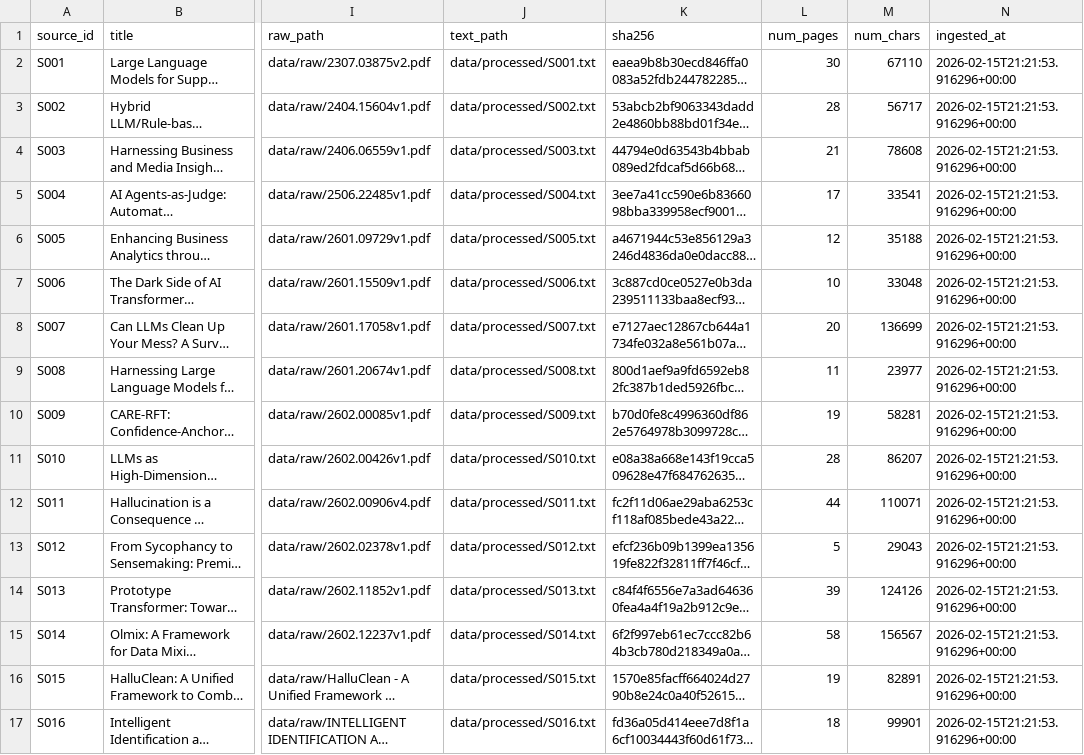
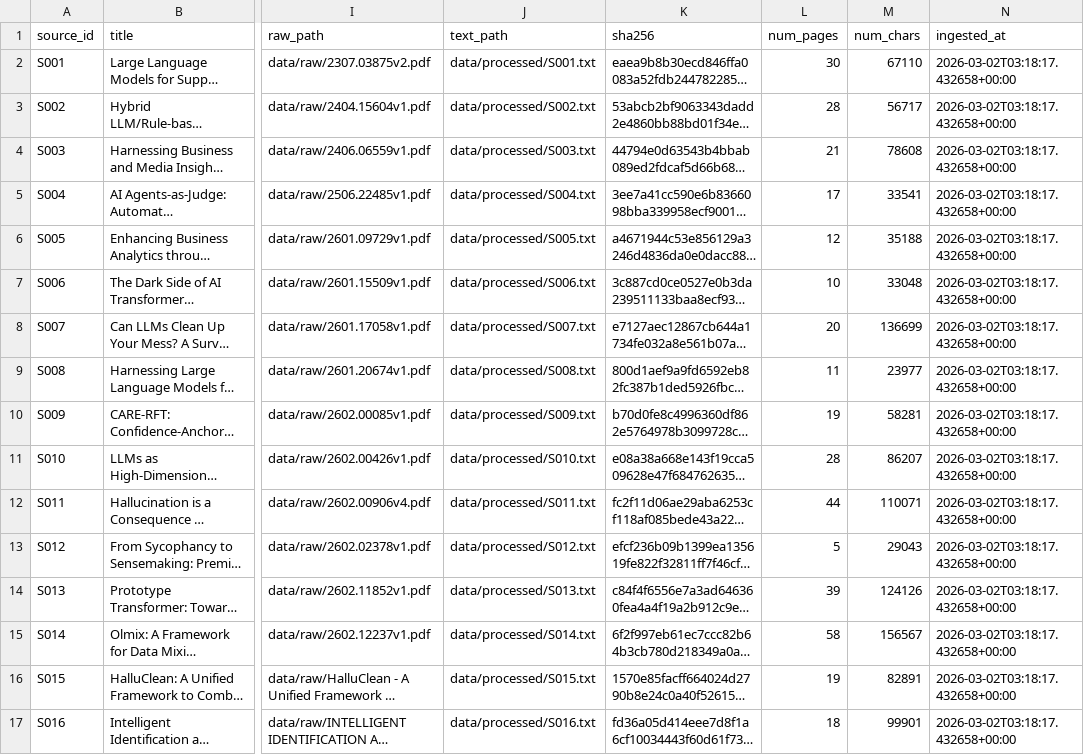
Before and after one commit to Ferenhal/Personal-Research-Portal---RAG, a CSV file: data/manifest/manifest.enriched.csv, drawn as a sheet; only a part is shown, gaps mark what is left out; long unchanged cells end in …; the diff names each change by its address in the sheet, - before the commit and + after, or states it on an @@ line.

```diff
--- a/data/manifest/manifest.enriched.csv
+++ b/data/manifest/manifest.enriched.csv
-N2:N17 (ingested_at): 2026-02-15T21:21:53.916296+00:00
+N2:N17 (ingested_at): 2026-03-02T03:18:17.432658+00:00
```
Also changed, not shown: logs/eval_summary.csv, 26 other files.
